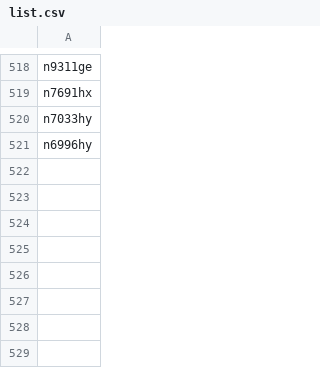
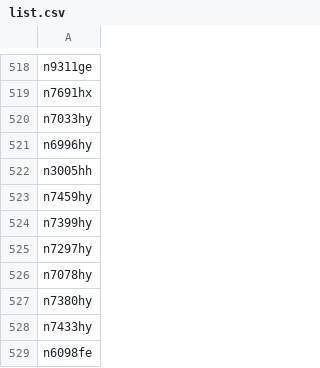
Before and after one commit to n1sym/nocdaily, a CSV file: back/list.csv, drawn as a sheet; only a part is shown, gaps mark what is left out.

```diff
--- a/back/list.csv
+++ b/back/list.csv
@@ -521 +521,9 @@ n7033hy
 n6996hy
+n3005hh
+n7459hy
+n7399hy
+n7297hy
+n7078hy
+n7380hy
+n7433hy
+n6098fe
```
Also changed, not shown: 2 other files.
